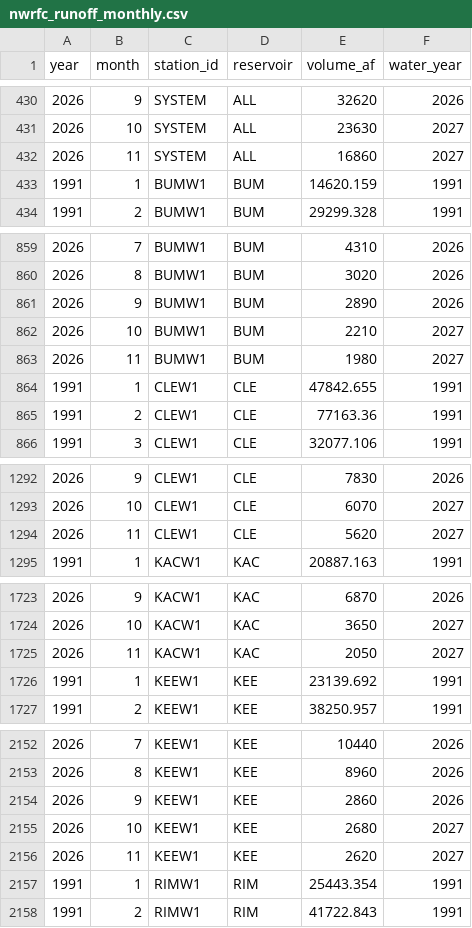
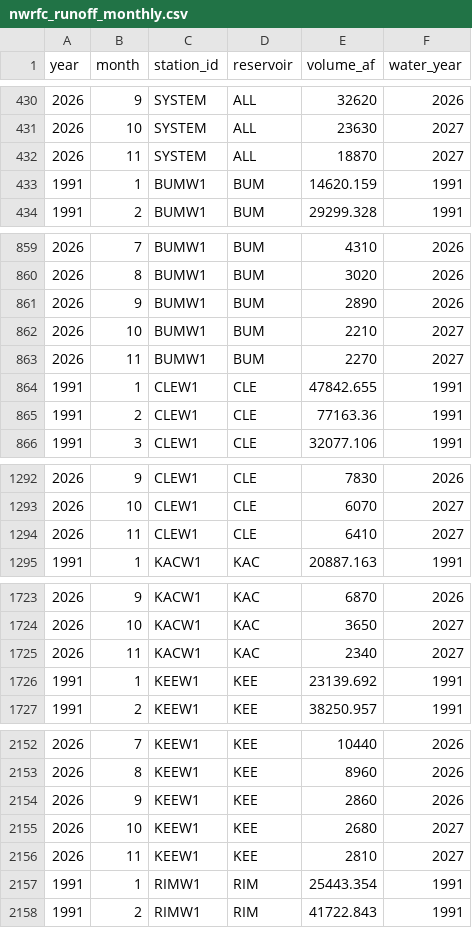
Before and after one commit to jeffmarti/yak-stor, a CSV file: data/nwrfc_runoff_monthly.csv, drawn as a sheet; only a part is shown, gaps mark what is left out; the diff covers the shown part only.

```diff
--- a/data/nwrfc_runoff_monthly.csv
+++ b/data/nwrfc_runoff_monthly.csv
@@ -431,3 +431,3 @@ year,month,station_id,reservoir,volume_af,water_year
 2026,10,SYSTEM,ALL,23630,2027
-2026,11,SYSTEM,ALL,16860,2027
+2026,11,SYSTEM,ALL,18870,2027
 1991,1,BUMW1,BUM,14620.159,1991
@@ -862,3 +862,3 @@ year,month,station_id,reservoir,volume_af,water_year
 2026,10,BUMW1,BUM,2210,2027
-2026,11,BUMW1,BUM,1980,2027
+2026,11,BUMW1,BUM,2270,2027
 1991,1,CLEW1,CLE,47842.655,1991
@@ -1293,3 +1293,3 @@ year,month,station_id,reservoir,volume_af,water_year
 2026,10,CLEW1,CLE,6070,2027
-2026,11,CLEW1,CLE,5620,2027
+2026,11,CLEW1,CLE,6410,2027
 1991,1,KACW1,KAC,20887.163,1991
@@ -1724,3 +1724,3 @@ year,month,station_id,reservoir,volume_af,water_year
 2026,10,KACW1,KAC,3650,2027
-2026,11,KACW1,KAC,2050,2027
+2026,11,KACW1,KAC,2340,2027
 1991,1,KEEW1,KEE,23139.692,1991
@@ -2155,3 +2155,3 @@ year,month,station_id,reservoir,volume_af,water_year
 2026,10,KEEW1,KEE,2680,2027
-2026,11,KEEW1,KEE,2620,2027
+2026,11,KEEW1,KEE,2810,2027
 1991,1,RIMW1,RIM,25443.354,1991
```
Also changed, not shown: 1 edited cell elsewhere in this file, data/bor_discharge_monthly.csv, data/nohrsc_yakima_new_data.csv, 4 other files.
